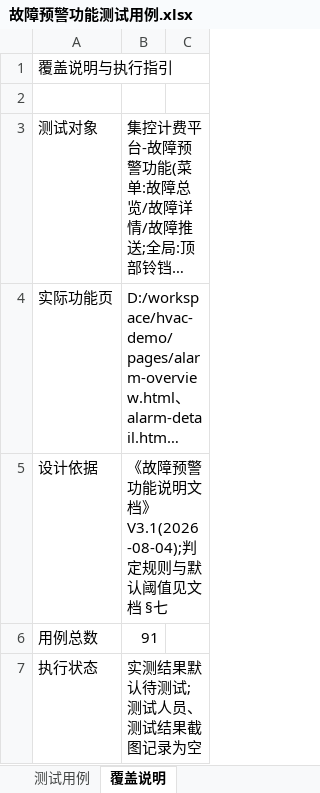
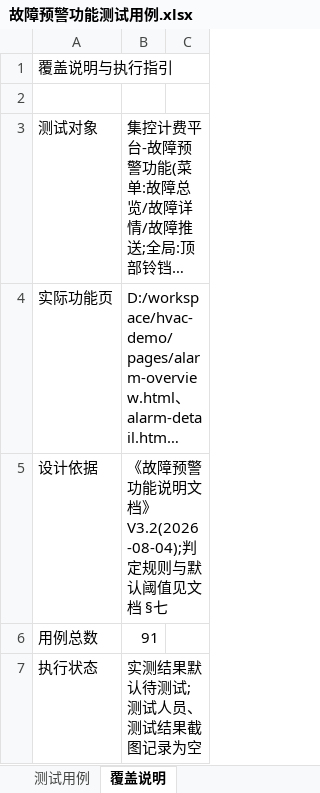
Before and after one commit to hidingwenwu/hvac-demo, an Excel workbook: testcase/故障预警功能测试用例.xlsx, sheet 覆盖说明, drawn as a sheet; only a part is shown; long unchanged cells end in …; values as stored, in another font and other column widths than the file's, no borders; the diff names each change by its address in the sheet, - before the commit and + after, or states it on an @@ line.

```diff
--- a/testcase/故障预警功能测试用例.xlsx (sheet 覆盖说明)
+++ b/testcase/故障预警功能测试用例.xlsx (sheet 覆盖说明)
-B5: 《故障预警功能说明文档》V3.1(2026-08-04);判定规则与默认阈值见文档 §七
+B5: 《故障预警功能说明文档》V3.2(2026-08-04);判定规则与默认阈值见文档 §七
```
Also changed, not shown: sheet 测试用例, 3 other files.
